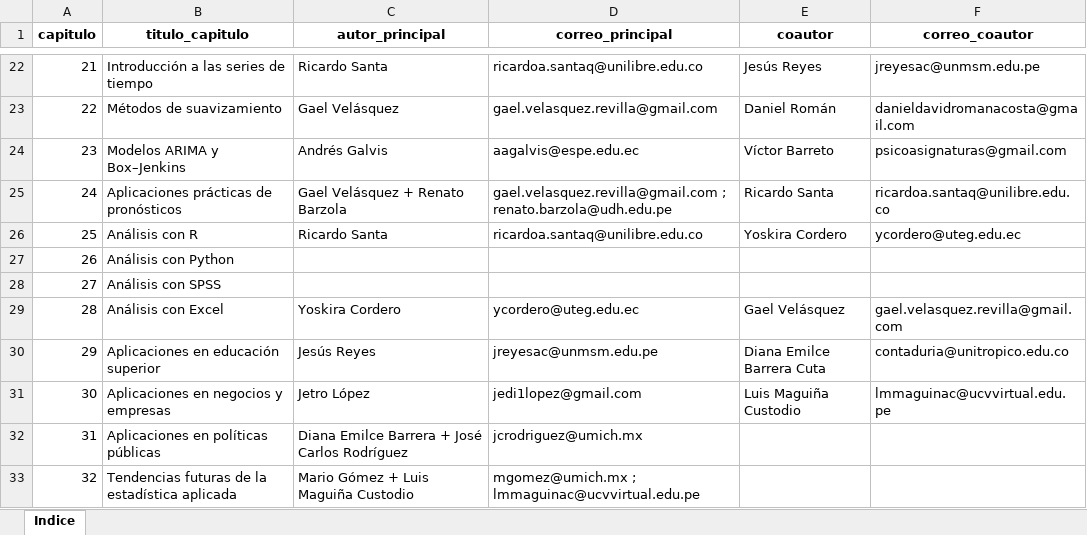
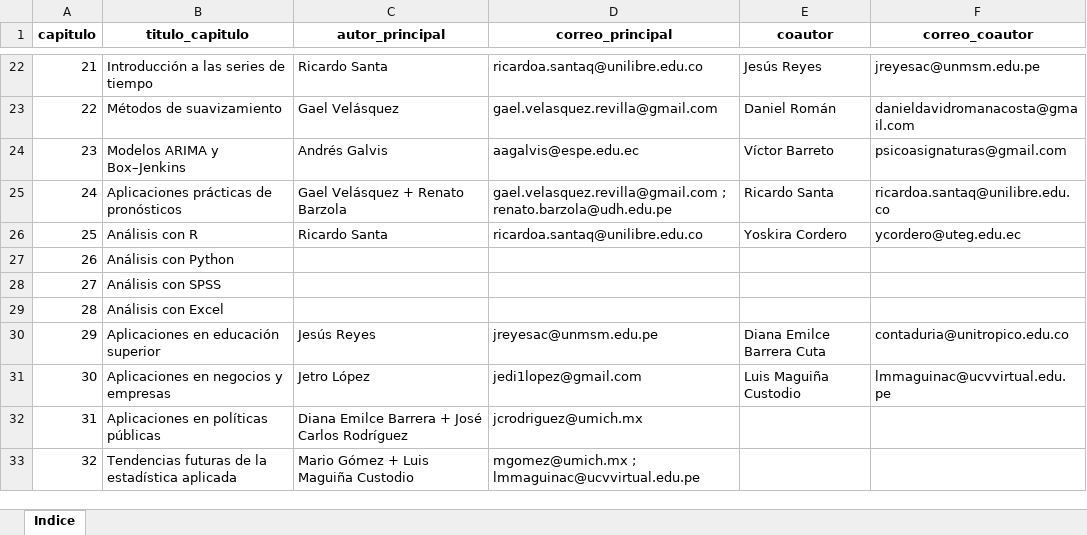
Before and after one commit to durocarlos/Libro-Estadistica, an Excel workbook: data/Indice_Autores.xlsx, sheet Indice, drawn as a sheet; only a part is shown, gaps mark what is left out; values as stored, in another font and other column widths than the file's, no borders; the diff names each change by its address in the sheet, - before the commit and + after, or states it on an @@ line.

Commit message:
Update Indice_Autores.xlsx
modificado

```diff
--- a/data/Indice_Autores.xlsx (sheet Indice)
+++ b/data/Indice_Autores.xlsx (sheet Indice)
-C29 (autor_principal): Yoskira Cordero
+C29 (autor_principal): (empty)
-D29 (correo_principal): ycordero@uteg.edu.ec
+D29 (correo_principal): (empty)
-E29 (coautor): Gael Velásquez
+E29 (coautor): (empty)
-F29 (correo_coautor): gael.velasquez.revilla@gmail.com
+F29 (correo_coautor): (empty)
```
